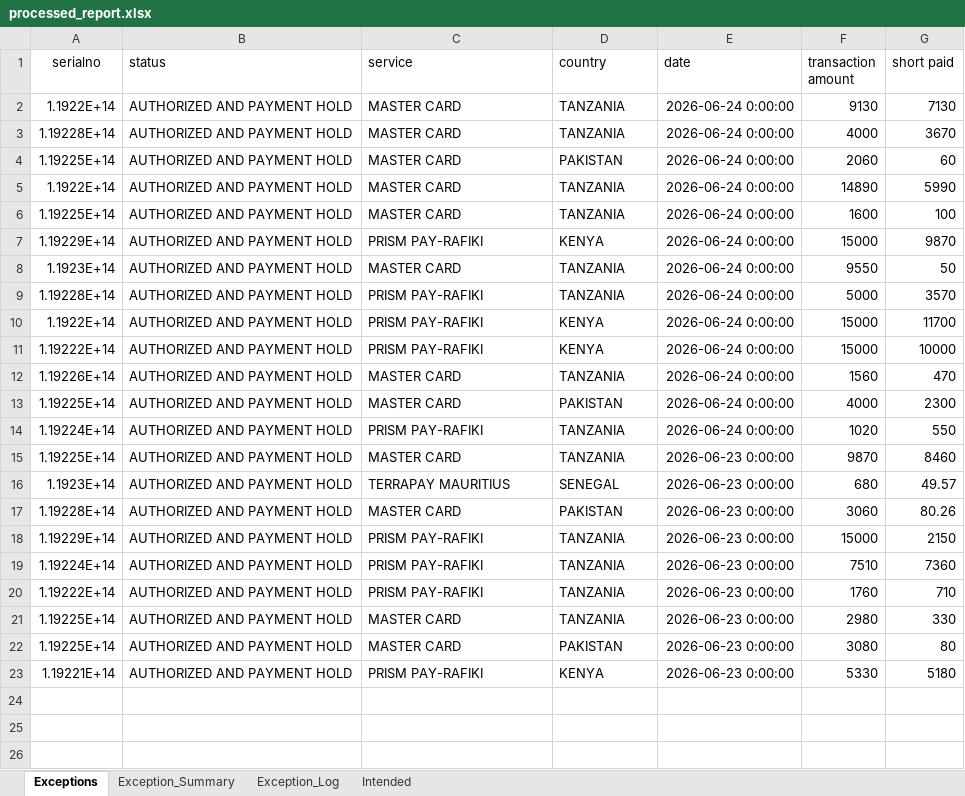
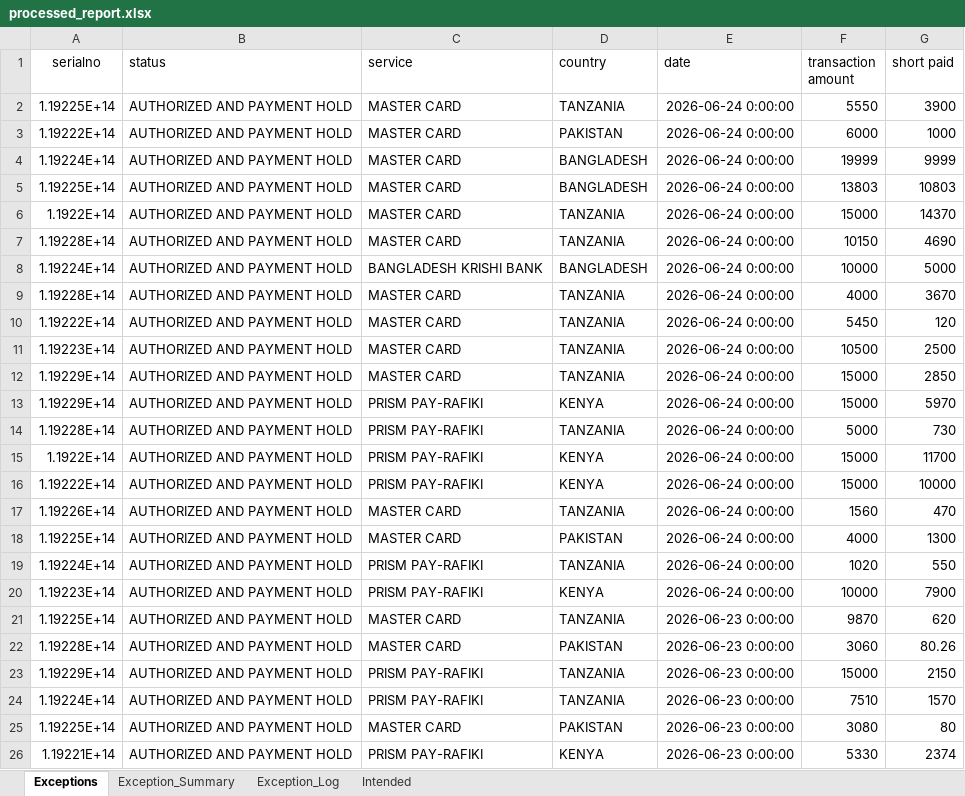
Before and after one commit to Winstxnnyxni/Opsdashboard, an Excel workbook: processed_report.xlsx, sheet Exceptions, drawn as a sheet; values as stored, in another font and other column widths than the file's, no borders; table styles not drawn; removed rows and columns are numbered as before the commit, all else as after; the diff names each change by its address in the sheet, - before the commit and + after, or states it on an @@ line.

```diff
--- a/processed_report.xlsx (sheet Exceptions)
+++ b/processed_report.xlsx (sheet Exceptions)
+row 2: 1.19225E+14 | AUTHORIZED AND PAYMENT HOLD | MASTER CARD | TANZANIA | 2026-06-24 0:00:00 | 5550 | 3900
+row 3: 1.19222E+14 | AUTHORIZED AND PAYMENT HOLD | MASTER CARD | PAKISTAN | 2026-06-24 0:00:00 | 6000 | 1000
+row 4: 1.19224E+14 | AUTHORIZED AND PAYMENT HOLD | MASTER CARD | BANGLADESH | 2026-06-24 0:00:00 | 19999 | 9999
+row 5: 1.19225E+14 | AUTHORIZED AND PAYMENT HOLD | MASTER CARD | BANGLADESH | 2026-06-24 0:00:00 | 13803 | 10803
-F6 (transaction amount): 9130
+F6 (transaction amount): 15000
-G6 (short paid): 7130
+G6 (short paid): 14370
+row 7: 1.19228E+14 | AUTHORIZED AND PAYMENT HOLD | MASTER CARD | TANZANIA | 2026-06-24 0:00:00 | 10150 | 4690
+row 8: 1.19224E+14 | AUTHORIZED AND PAYMENT HOLD | BANGLADESH KRISHI BANK | BANGLADESH | 2026-06-24 0:00:00 | 10000 | 5000
-row 4: 1.19225E+14 | AUTHORIZED AND PAYMENT HOLD | MASTER CARD | PAKISTAN | 2026-06-24 0:00:00 | 2060 | 60
-A10 (serialno): 1.1922E+14
+A10 (serialno): 1.19222E+14
-F10 (transaction amount): 14890
+F10 (transaction amount): 5450
-G10 (short paid): 5990
+G10 (short paid): 120
-A11 (serialno): 1.19225E+14
+A11 (serialno): 1.19223E+14
-F11 (transaction amount): 1600
+F11 (transaction amount): 10500
-G11 (short paid): 100
+G11 (short paid): 2500
+row 12: 1.19229E+14 | AUTHORIZED AND PAYMENT HOLD | MASTER CARD | TANZANIA | 2026-06-24 0:00:00 | 15000 | 2850
-G13 (short paid): 9870
+G13 (short paid): 5970
-row 8: 1.1923E+14 | AUTHORIZED AND PAYMENT HOLD | MASTER CARD | TANZANIA | 2026-06-24 0:00:00 | 9550 | 50
-G14 (short paid): 3570
+G14 (short paid): 730
-G18 (short paid): 2300
+G18 (short paid): 1300
+row 20: 1.19223E+14 | AUTHORIZED AND PAYMENT HOLD | PRISM PAY-RAFIKI | KENYA | 2026-06-24 0:00:00 | 10000 | 7900
-G21 (short paid): 8460
+G21 (short paid): 620
-row 16: 1.1923E+14 | AUTHORIZED AND PAYMENT HOLD | TERRAPAY MAURITIUS | SENEGAL | 2026-06-23 0:00:00 | 680 | 49.57
-G24 (short paid): 7360
+G24 (short paid): 1570
-row 20: 1.19222E+14 | AUTHORIZED AND PAYMENT HOLD | PRISM PAY-RAFIKI | TANZANIA | 2026-06-23 0:00:00 | 1760 | 710
-row 21: 1.19225E+14 | AUTHORIZED AND PAYMENT HOLD | MASTER CARD | TANZANIA | 2026-06-23 0:00:00 | 2980 | 330
-G26 (short paid): 5180
+G26 (short paid): 2374
```
Also changed, not shown: sheet Intended, sheet Exception_Log, sheet Exception_Summary.
